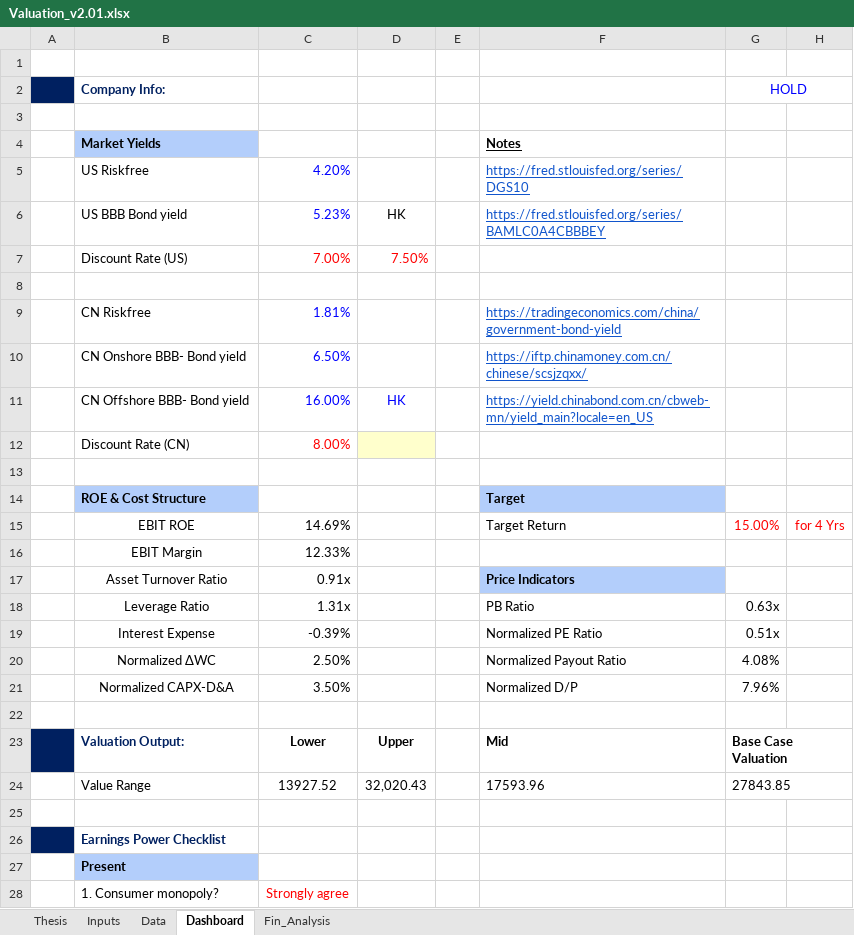
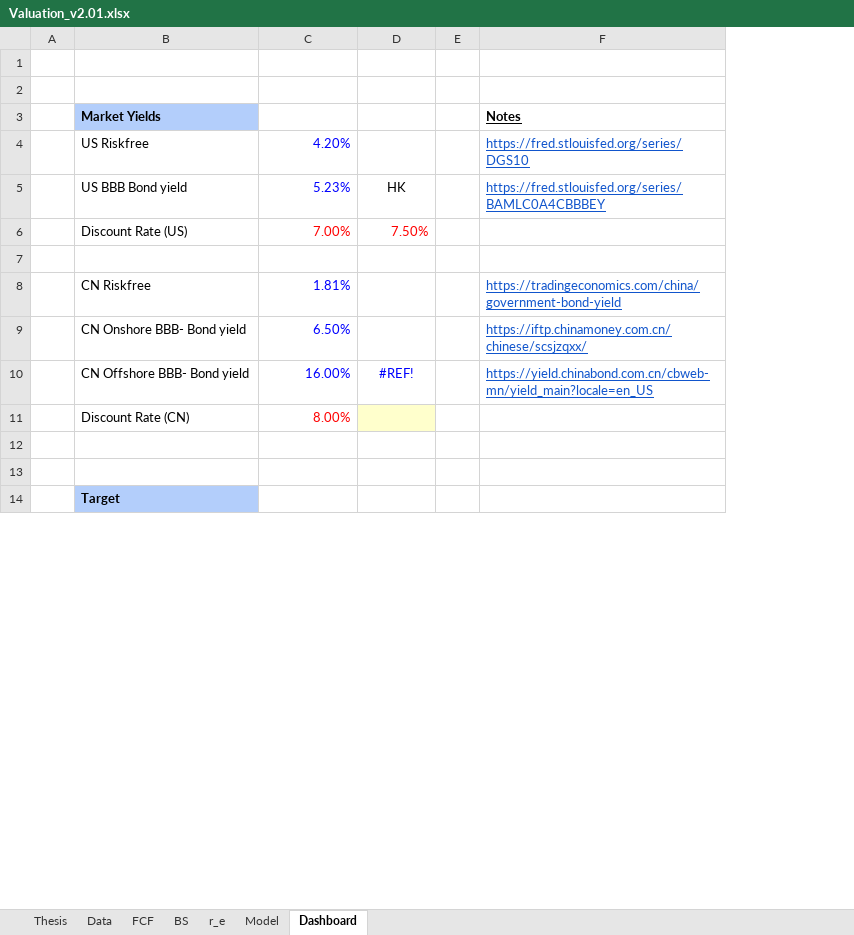
Before and after one commit to JerryChenz/Invest_Proc_1, an Excel workbook: financial_models/templates/Valuation_v2.01.xlsx, sheet Dashboard, drawn as a sheet; only a part is shown; values as stored, in another font and other column widths than the file's, no borders; conditional formats not drawn; removed rows and columns are numbered as before the commit, all else as after; the diff covers the shown part only; the diff names each change by its address in the sheet, - before the commit and + after, or states it on an @@ line.

Commit message:
Updated Model

```diff
--- a/financial_models/templates/Valuation_v2.01.xlsx (sheet Dashboard)
+++ b/financial_models/templates/Valuation_v2.01.xlsx (sheet Dashboard)
-sheet tab: Fin_Analysis
+sheet tab: BS
-sheet tab: Inputs
+sheet tab: FCF
+sheet tab: r_e
+sheet tab: Model
@@ sheet tab order changed: Thesis | Data | FCF | BS | r_e | Model | Dashboard @@
-column G, empty
-column H, empty
-row 2:  | Company Info: |  |  |  |  | HOLD
-D10: HK
+D10: #REF!
-row 14:  | ROE & Cost Structure |  |  |  | Target
-row 15:  | EBIT ROE | 14.69% |  |  | Target Return | 15.00% | for 4 Yrs
-row 16:  | EBIT Margin | 12.33%
-row 17:  | Asset Turnover Ratio | 0.91x |  |  | Price Indicators
-row 18:  | Leverage Ratio | 1.31x |  |  | PB Ratio | 0.63x
-row 19:  | Interest Expense | -0.39% |  |  | Normalized PE Ratio | 0.51x
-row 20:  | Normalized ΔWC | 2.50% |  |  | Normalized Payout Ratio | 4.08%
-row 21:  | Normalized CAPX-D&A | 3.50% |  |  | Normalized D/P | 7.96%
-row 23:  | Valuation Output: | Lower | Upper |  | Mid | Base Case Valuation
-row 24:  | Value Range | 13927.52 | 32,020.43 |  | 17593.96 | 27843.85
-row 25: (empty)
-A14 fill: #002060
+A14 fill: none
-B14 (Market Yields): Earnings Power Checklist
+B14 (Market Yields): Target
@@ B14 fill: none → #B3CEFB, text colour: #002060 → black @@
-row 27:  | Present
-row 28:  | 1. Consumer monopoly? | Strongly agree
```
Also changed, not shown: 1 added row, 9 removed rows and 3 edited cells elsewhere in this sheet, sheet Data, sheet BS, sheet Thesis, formulas that keep their value.
